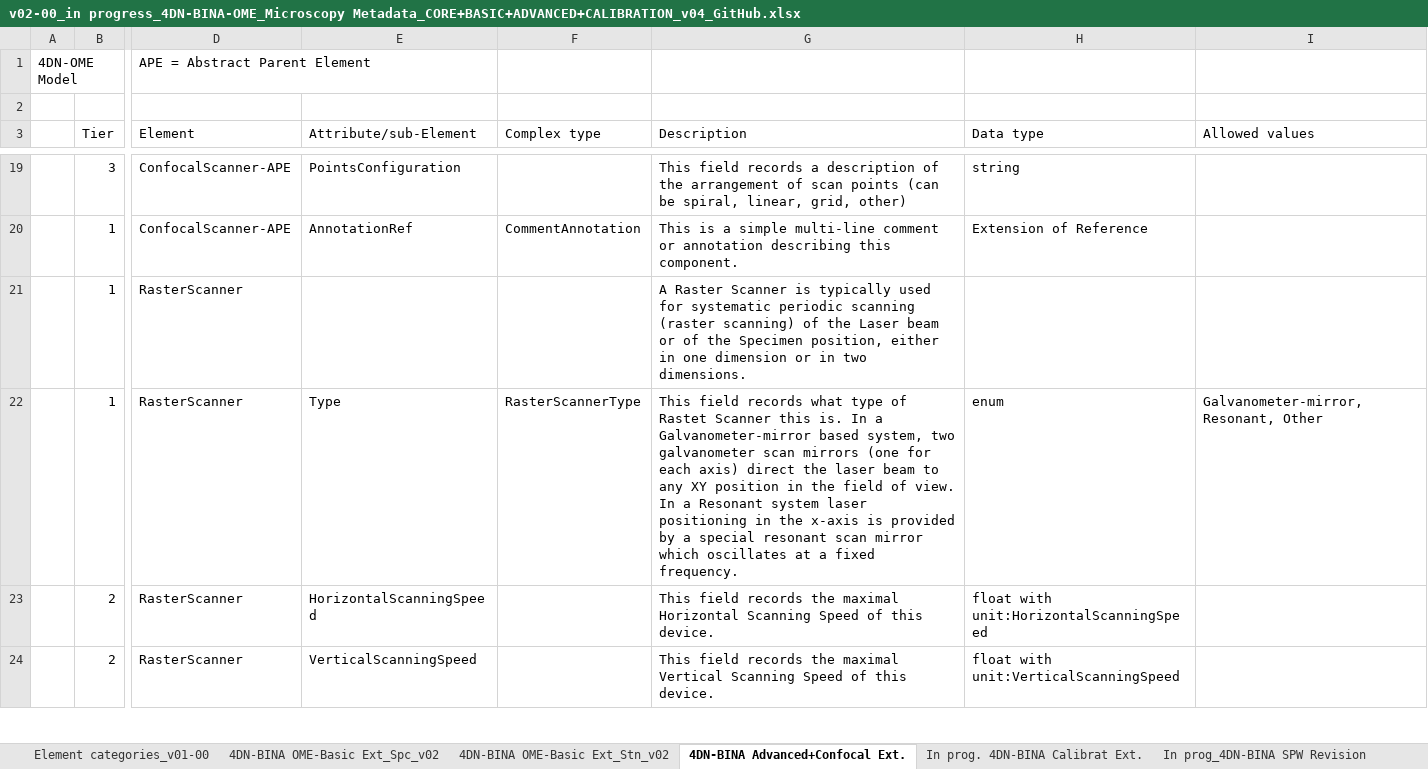
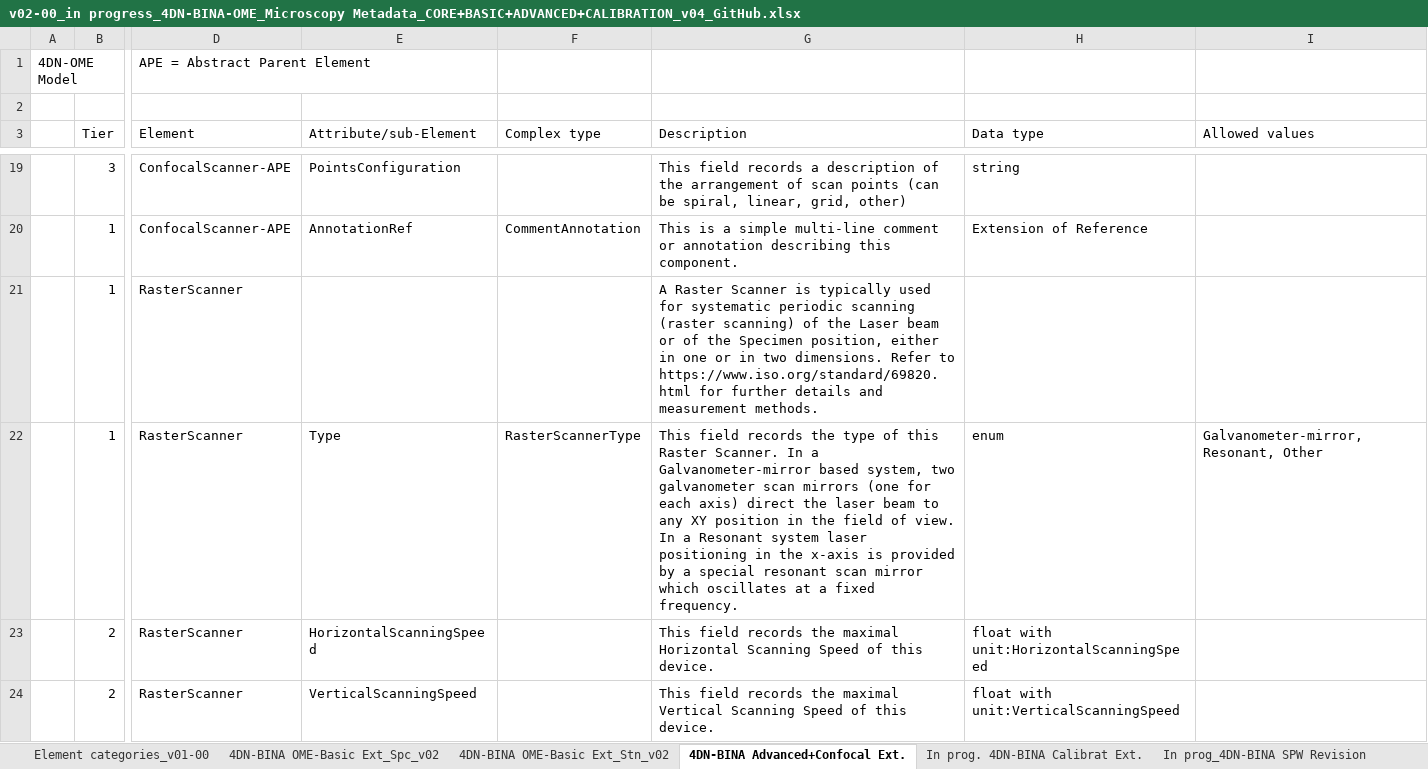
Before and after one commit to WU-BIMAC/NBOMicroscopyMetadataSpecs, an Excel workbook: Model/in progress/v02-00/v02-00_in progress_4DN-BINA-OME_Microscopy Metadata_CORE+BASIC+ADVANCED+CALIBRATION_v04_GitHub.xlsx, sheet 4DN-BINA Advanced+Confocal Ext., drawn as a sheet; only a part is shown, gaps mark what is left out; values as stored, in another font and other column widths than the file's, no cell formats; the diff covers the shown part only; the diff names each change by its address in the sheet, - before the commit and + after, or states it on an @@ line.

```diff
--- a/Model/in progress/v02-00/v02-00_in progress_4DN-BINA-OME_Microscopy Metadata_CORE+BASIC+ADVANCED+CALIBRATION_v04_GitHub.xlsx (sheet 4DN-BINA Advanced+Confocal Ext.)
+++ b/Model/in progress/v02-00/v02-00_in progress_4DN-BINA-OME_Microscopy Metadata_CORE+BASIC+ADVANCED+CALIBRATION_v04_GitHub.xlsx (sheet 4DN-BINA Advanced+Confocal Ext.)
-G21 (Description): …in one dimension or in two dimensions.
+G21 (Description): …in one or in two dimensions. Refer to https://www.iso.org/standard/69820.html for further details and measurement methods.
-G22 (Description): …field records what type of Rastet Scanner this is. In a…
+G22 (Description): …field records the type of this Raster Scanner. In a…
```
Also changed, not shown: 3 added rows, 2 removed rows and 21 edited cells elsewhere in this sheet, sheet 4DN-BINA OME-Basic Ext_Spc_v02, sheet 4DN-BINA OME-Basic Ext_Stn_v02, cell formats, 9 other files.
